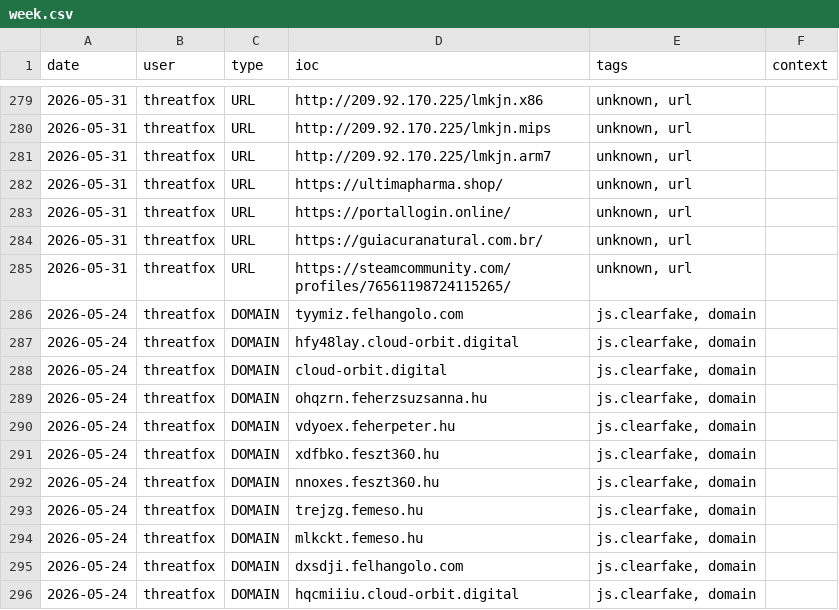
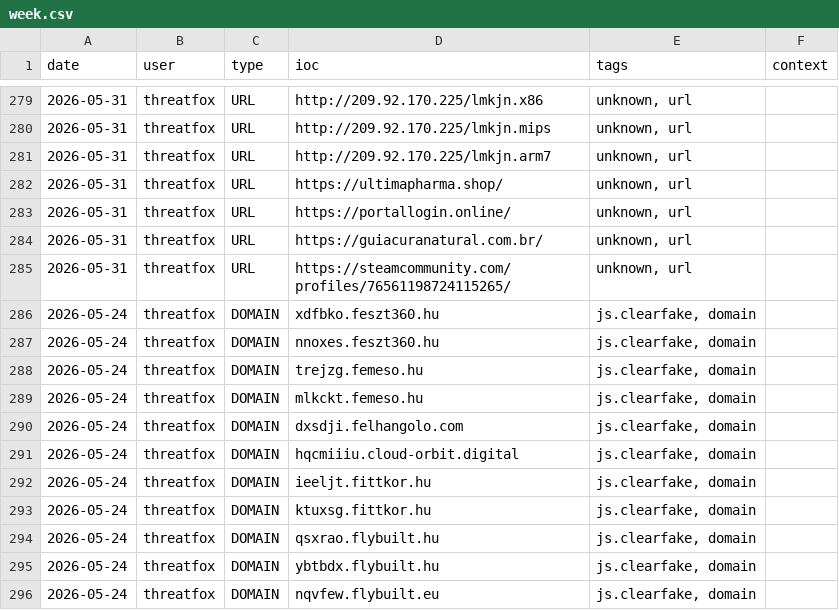
Before and after one commit to Adi-Lyt/vigia-ioc-feed, a CSV file: iocs/week.csv, drawn as a sheet; only a part is shown, gaps mark what is left out; the shorter side is filled out with more unchanged rows; the diff names each change by its address in the sheet, - before the commit and + after, or states it on an @@ line.

Commit message:
chore: update IoC feed 2026-05-31 18:41 UTC

```diff
--- a/iocs/week.csv
+++ b/iocs/week.csv
-row 286: 2026-05-24 | threatfox | DOMAIN | tyymiz.felhangolo.com | js.clearfake, domain
-row 287: 2026-05-24 | threatfox | DOMAIN | hfy48lay.cloud-orbit.digital | js.clearfake, domain
-row 288: 2026-05-24 | threatfox | DOMAIN | cloud-orbit.digital | js.clearfake, domain
-row 289: 2026-05-24 | threatfox | DOMAIN | ohqzrn.feherzsuzsanna.hu | js.clearfake, domain
-row 290: 2026-05-24 | threatfox | DOMAIN | vdyoex.feherpeter.hu | js.clearfake, domain
```
